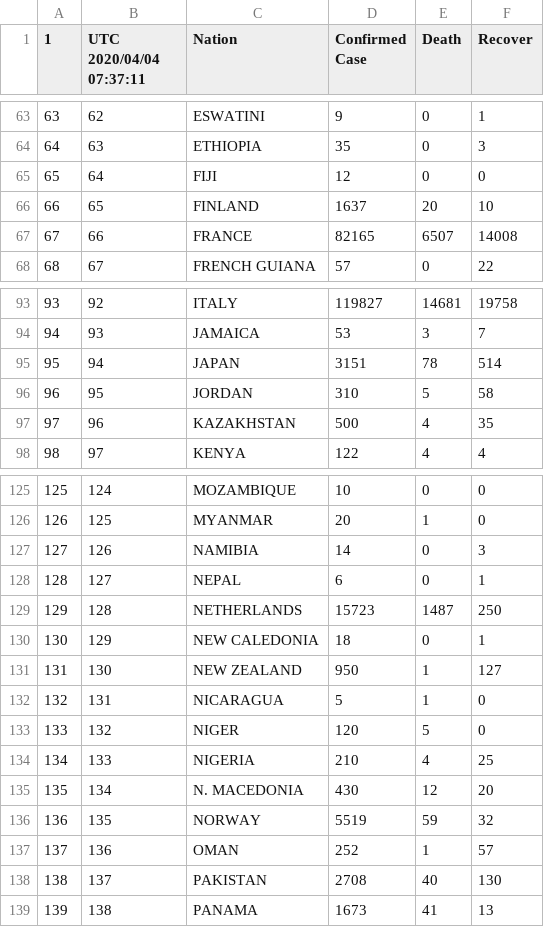
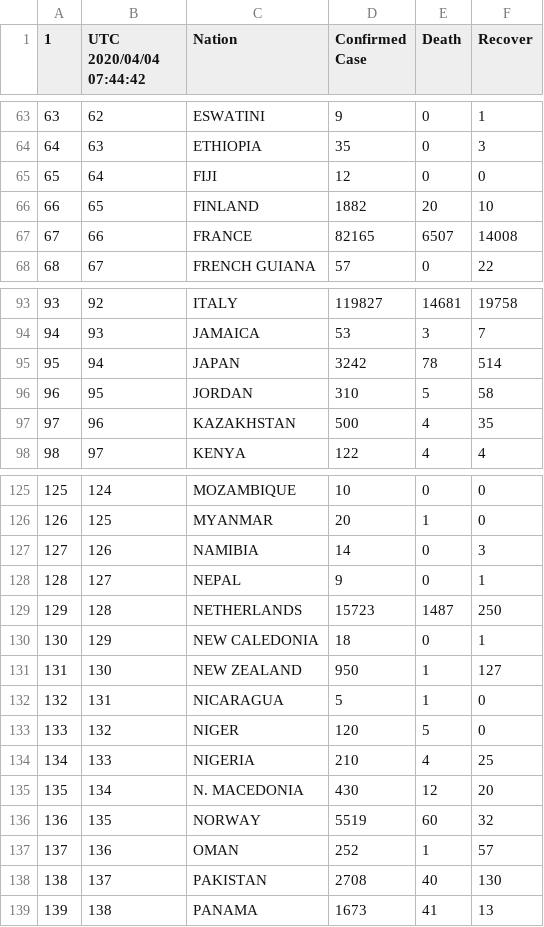
Before and after one commit to restrepo/COVID-19, a CSV file: explore/world.csv, drawn as a sheet; only a part is shown, gaps mark what is left out; the diff names each change by its address in the sheet, - before the commit and + after, or states it on an @@ line.

```diff
--- a/explore/world.csv
+++ b/explore/world.csv
-B1: UTC 2020/04/04 07:37:11
+B1: UTC 2020/04/04 07:44:42
-D66 (Confirmed Case): 1637
+D66 (Confirmed Case): 1882
-D95 (Confirmed Case): 3151
+D95 (Confirmed Case): 3242
-D128 (Confirmed Case): 6
+D128 (Confirmed Case): 9
-E136 (Death): 59
+E136 (Death): 60
```
Also changed, not shown: 2 other files.
